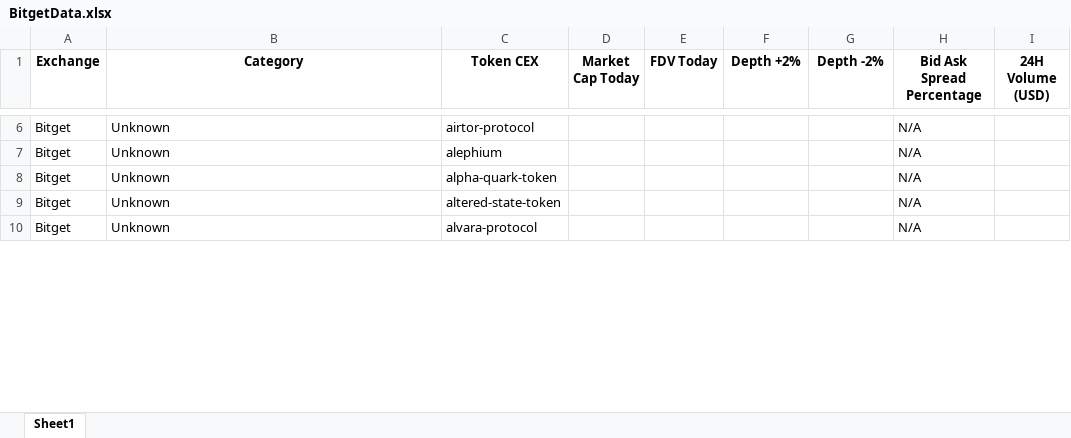
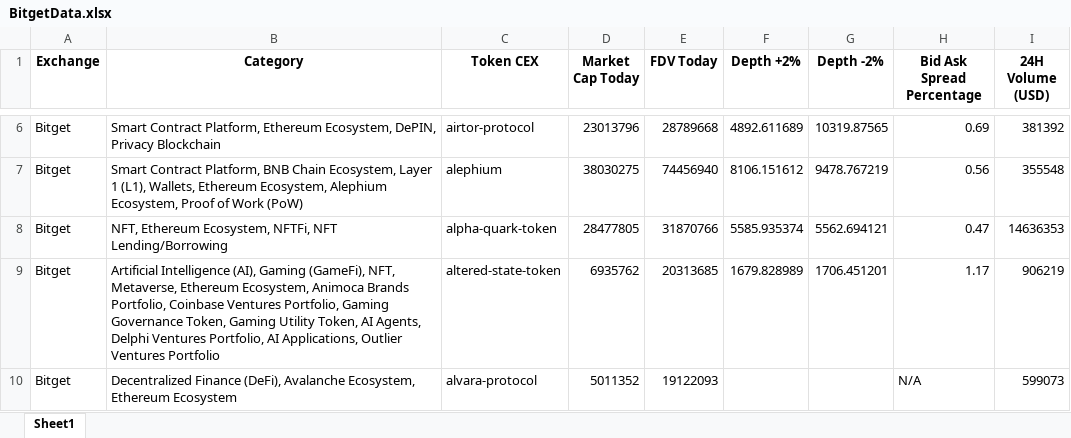
Before and after one commit to Fedric-Reform/AutomateCoingeckoResearch, an Excel workbook: BitgetData.xlsx, sheet Sheet1, drawn as a sheet; only a part is shown, gaps mark what is left out; values as stored, in another font and other column widths than the file's, no borders; the diff covers the shown part only; the diff names each change by its address in the sheet, - before the commit and + after, or states it on an @@ line.

```diff
--- a/BitgetData.xlsx (sheet Sheet1)
+++ b/BitgetData.xlsx (sheet Sheet1)
-B6 (Category): Unknown
+B6 (Category): Smart Contract Platform, Ethereum Ecosystem, DePIN, Privacy Blockchain
-D6 (Market Cap Today): (empty)
+D6 (Market Cap Today): 23013796
-E6 (FDV Today): (empty)
+E6 (FDV Today): 28789668
-F6 (Depth +2%): (empty)
+F6 (Depth +2%): 4892.611689
-G6 (Depth -2%): (empty)
+G6 (Depth -2%): 10319.87565
-H6 (Bid Ask Spread Percentage): N/A
+H6 (Bid Ask Spread Percentage): 0.69
-I6 (24H Volume (USD)): (empty)
+I6 (24H Volume (USD)): 381392
-B7 (Category): Unknown
+B7 (Category): Smart Contract Platform, BNB Chain Ecosystem, Layer 1 (L1), Wallets, Ethereum Ecosystem, Alephium Ecosystem, Proof of Work (PoW)
-D7 (Market Cap Today): (empty)
+D7 (Market Cap Today): 38030275
-E7 (FDV Today): (empty)
+E7 (FDV Today): 74456940
-F7 (Depth +2%): (empty)
+F7 (Depth +2%): 8106.151612
-G7 (Depth -2%): (empty)
+G7 (Depth -2%): 9478.767219
-H7 (Bid Ask Spread Percentage): N/A
+H7 (Bid Ask Spread Percentage): 0.56
-I7 (24H Volume (USD)): (empty)
+I7 (24H Volume (USD)): 355548
-B8 (Category): Unknown
+B8 (Category): NFT, Ethereum Ecosystem, NFTFi, NFT Lending/Borrowing
-D8 (Market Cap Today): (empty)
+D8 (Market Cap Today): 28477805
-E8 (FDV Today): (empty)
+E8 (FDV Today): 31870766
-F8 (Depth +2%): (empty)
+F8 (Depth +2%): 5585.935374
-G8 (Depth -2%): (empty)
+G8 (Depth -2%): 5562.694121
-H8 (Bid Ask Spread Percentage): N/A
+H8 (Bid Ask Spread Percentage): 0.47
-I8 (24H Volume (USD)): (empty)
+I8 (24H Volume (USD)): 14636353
-B9 (Category): Unknown
+B9 (Category): Artificial Intelligence (AI), Gaming (GameFi), NFT, Metaverse, Ethereum Ecosystem, Animoca Brands Portfolio, Coinbase Ventures Portfolio, Gaming Governance Token, Gaming Utility Token, AI Agents, Delphi Ventures Portfolio, AI Applications, Outlier Ventures Portfolio
-D9 (Market Cap Today): (empty)
+D9 (Market Cap Today): 6935762
-E9 (FDV Today): (empty)
+E9 (FDV Today): 20313685
-F9 (Depth +2%): (empty)
+F9 (Depth +2%): 1679.828989
-G9 (Depth -2%): (empty)
+G9 (Depth -2%): 1706.451201
-H9 (Bid Ask Spread Percentage): N/A
+H9 (Bid Ask Spread Percentage): 1.17
-I9 (24H Volume (USD)): (empty)
+I9 (24H Volume (USD)): 906219
-B10 (Category): Unknown
+B10 (Category): Decentralized Finance (DeFi), Avalanche Ecosystem, Ethereum Ecosystem
-D10 (Market Cap Today): (empty)
+D10 (Market Cap Today): 5011352
-E10 (FDV Today): (empty)
+E10 (FDV Today): 19122093
-I10 (24H Volume (USD)): (empty)
+I10 (24H Volume (USD)): 599073
```
Also changed, not shown: 913 edited cells elsewhere in this sheet, BybitData.xlsx, GateioData.xlsx, 4 other files.
